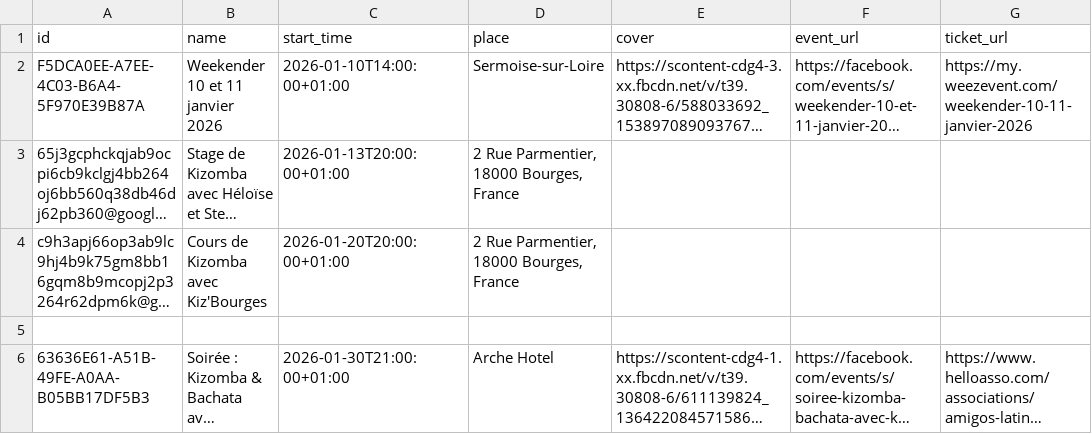
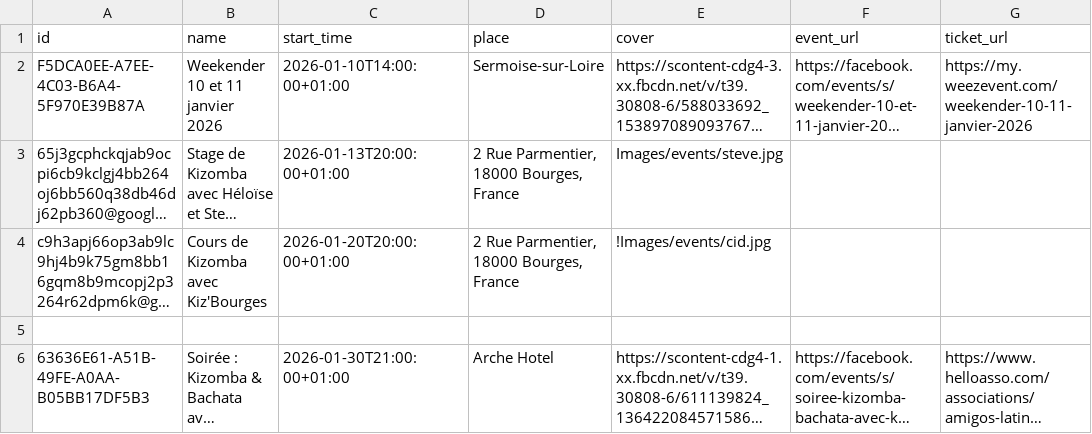
Before and after one commit to Kivo0/Kizbourges, a CSV file: kizbourges_events_template1.csv, drawn as a sheet; long unchanged cells end in …; the diff names each change by its address in the sheet, - before the commit and + after, or states it on an @@ line.

Commit message:
Update Kizomba events with cover images
Added cover images for Kizomba events and updated URLs.

```diff
--- a/kizbourges_events_template1.csv
+++ b/kizbourges_events_template1.csv
-E3 (cover): (empty)
+E3 (cover): Images/events/steve.jpg
-E4 (cover): (empty)
+E4 (cover): !Images/events/cid.jpg
```
